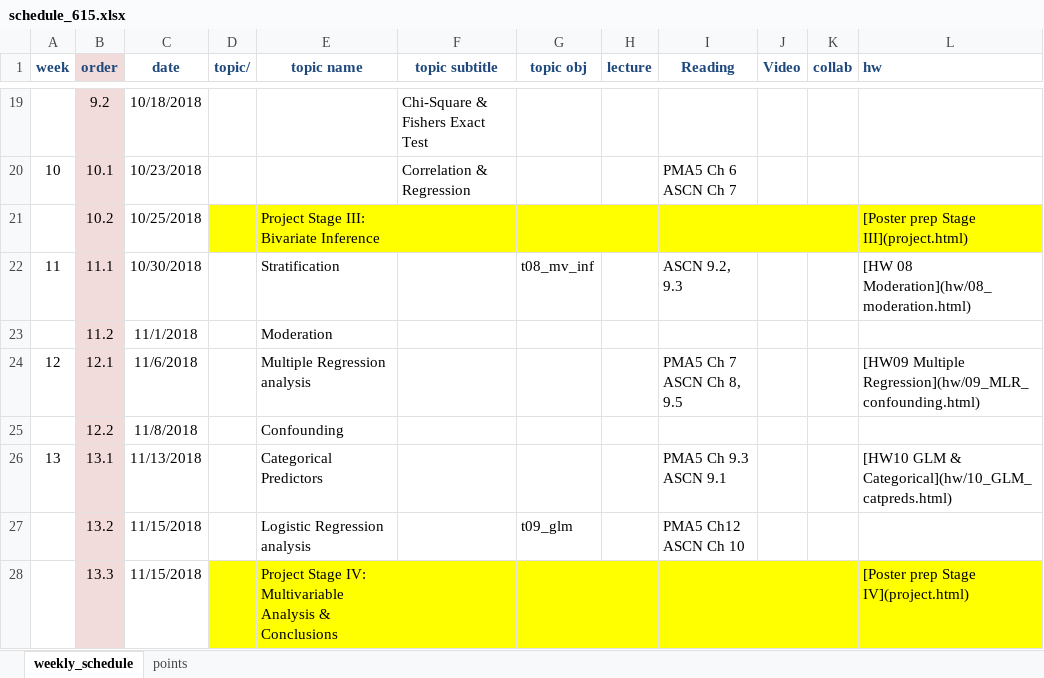
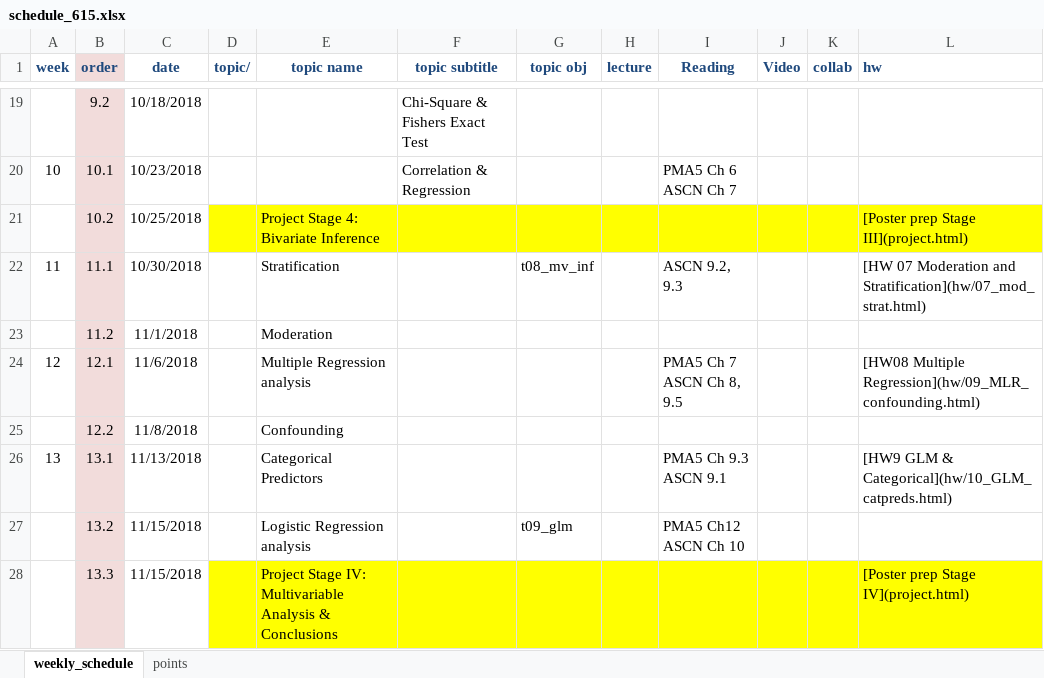
Before and after one commit to norcalbiostat/math615, an Excel workbook: schedule_615.xlsx, sheet weekly_schedule, drawn as a sheet; only a part is shown, gaps mark what is left out; values as stored, in another font and other column widths than the file's, no borders; the diff covers the shown part only; the diff names each change by its address in the sheet, - before the commit and + after, or states it on an @@ line.

Commit message:
push changes to index and project

```diff
--- a/schedule_615.xlsx (sheet weekly_schedule)
+++ b/schedule_615.xlsx (sheet weekly_schedule)
-E21 (topic name): Project Stage III: Bivariate Inference
+E21 (topic name): Project Stage 4: Bivariate Inference
-L22 (hw): [HW 08 Moderation](hw/08_moderation.html)
+L22 (hw): [HW 07 Moderation and Stratification](hw/07_mod_strat.html)
-L24 (hw): [HW09 Multiple Regression](hw/09_MLR_confounding.html)
+L24 (hw): [HW08 Multiple Regression](hw/09_MLR_confounding.html)
-L26 (hw): [HW10 GLM &…
+L26 (hw): [HW9 GLM &…
```
Also changed, not shown: 5 edited cells elsewhere in this sheet, sheet points, 3 other files.
